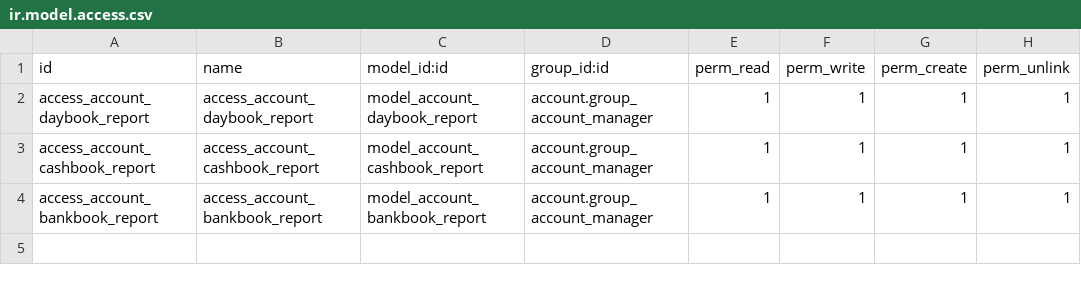
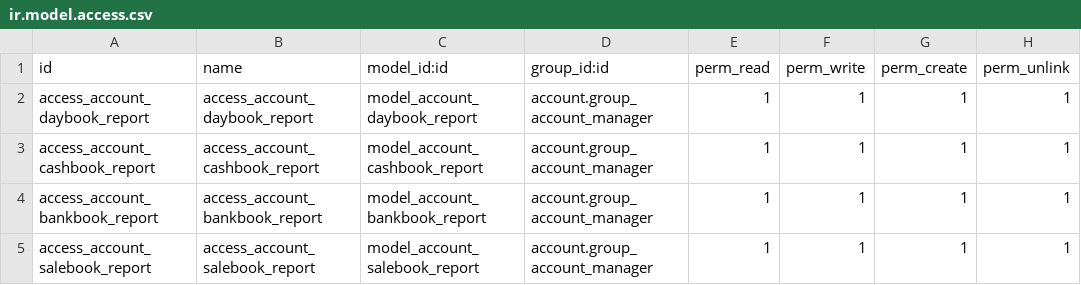
Before and after one commit to Intresco-SAS/om_account_daily_reports, a CSV file: security/ir.model.access.csv, drawn as a sheet.

```diff
--- a/security/ir.model.access.csv
+++ b/security/ir.model.access.csv
@@ -4 +4,2 @@ access_account_cashbook_report,access_account_cashbook_report,model_account_cash
 access_account_bankbook_report,access_account_bankbook_report,model_account_bankbook_report,account.group_account_manager,1,1,1,1
+access_account_salebook_report,access_account_salebook_report,model_account_salebook_report,account.group_account_manager,1,1,1,1
```
Also changed, not shown: 1 other file.
